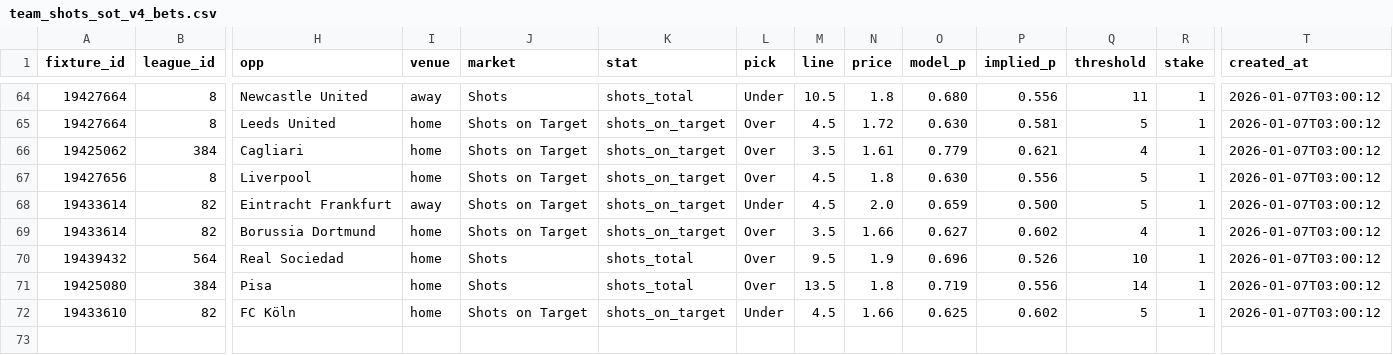
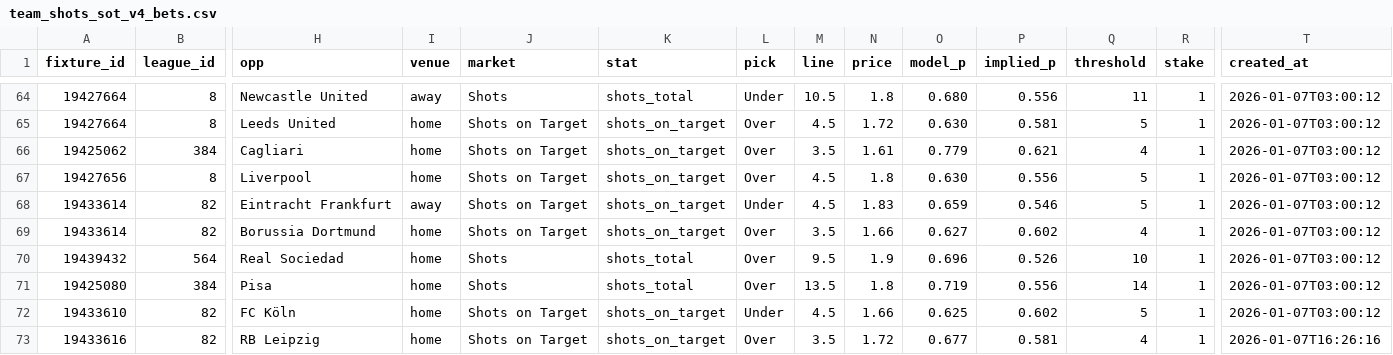
Before and after one commit to jackdoak17-cyber/Betting, a CSV file: data/value_bets/sheets/team_shots_sot_v4_bets.csv, drawn as a sheet; only a part is shown, gaps mark what is left out; rows hold the shown columns only; the diff names each change by its address in the sheet, - before the commit and + after, or states it on an @@ line.

```diff
--- a/data/value_bets/sheets/team_shots_sot_v4_bets.csv
+++ b/data/value_bets/sheets/team_shots_sot_v4_bets.csv
-N68 (price): 2.0
+N68 (price): 1.83
-P68 (implied_p): 0.500
+P68 (implied_p): 0.546
+row 73: 19433616 | 82 | RB Leipzig | home | Shots on Target | shots_on_target | Over | 3.5 | 1.72 | 0.677 | 0.581 | 4 | 1 | 2026-01-07T16:26:16
```
Also changed, not shown: data/value_bets/sheets/team_shots_sot_v2_bets.csv, data/value_bets/sheets/team_shots_sot_v3_bets.csv, 3 other files.
